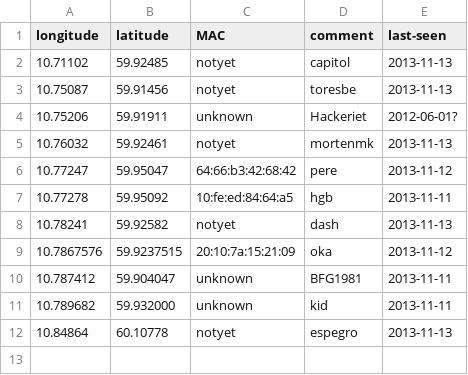
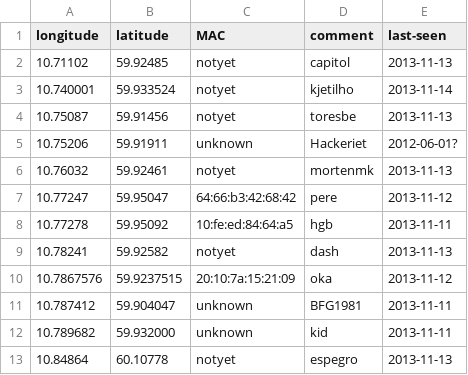
Before and after one commit to petterreinholdtsen/meshfx-node, a CSV file: oslo-nodes.csv, drawn as a sheet; the diff names each change by its address in the sheet, - before the commit and + after, or states it on an @@ line.

Commit message:
Ny fremtidig node.

```diff
--- a/oslo-nodes.csv
+++ b/oslo-nodes.csv
+row 3: 10.740001 | 59.933524 | notyet | kjetilho | 2013-11-14
```
